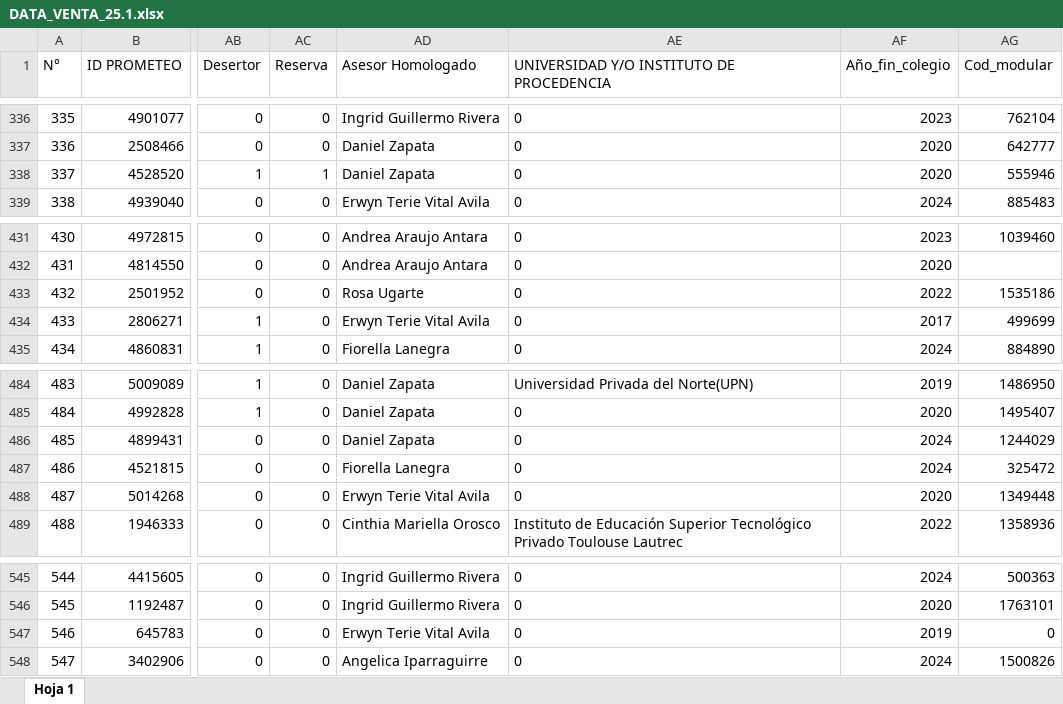
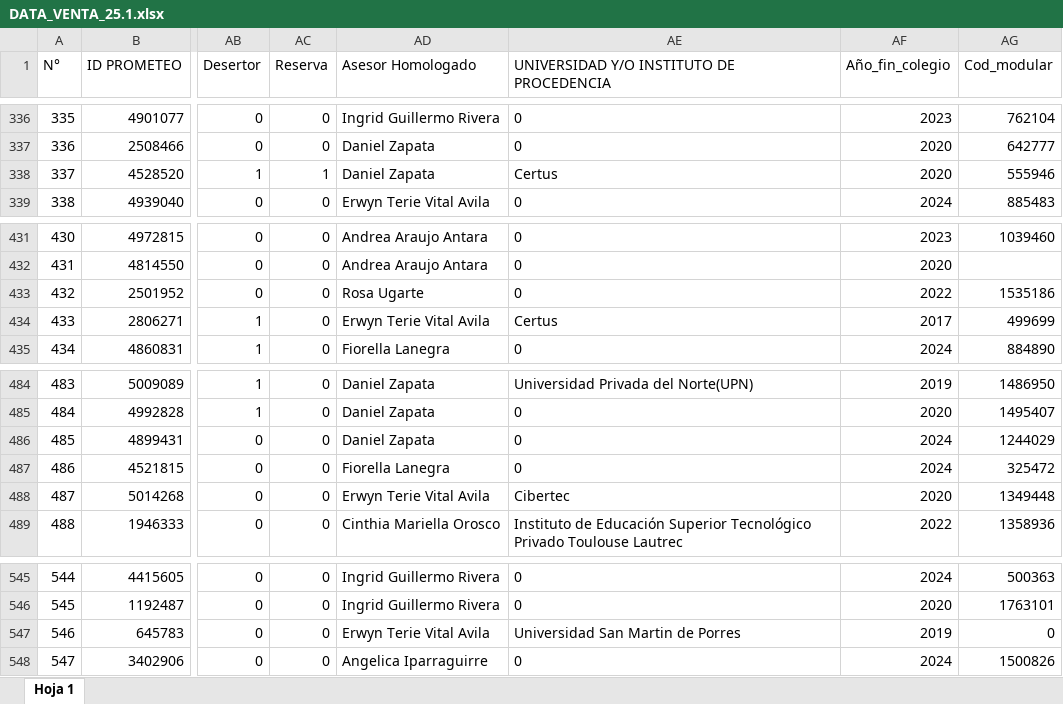
Before and after one commit to Milene29/DASHBOARD_UCAL_25.1, an Excel workbook: DATA_VENTA_25.1.xlsx, sheet Hoja 1, drawn as a sheet; only a part is shown, gaps mark what is left out; values as stored, in another font and other column widths than the file's, no borders; charts and pictures not drawn; the diff names each change by its address in the sheet, - before the commit and + after, or states it on an @@ line.

```diff
--- a/DATA_VENTA_25.1.xlsx (sheet Hoja 1)
+++ b/DATA_VENTA_25.1.xlsx (sheet Hoja 1)
-AE338: 0
+AE338: Certus
-AE434: 0
+AE434: Certus
-AE488: 0
+AE488: Cibertec
-AE547: 0
+AE547: Universidad San Martin de Porres
```
Also changed, not shown: DATA_VENTA26.1.xlsx, DATA_VENTA_25.2.xlsx, 7 other files.
